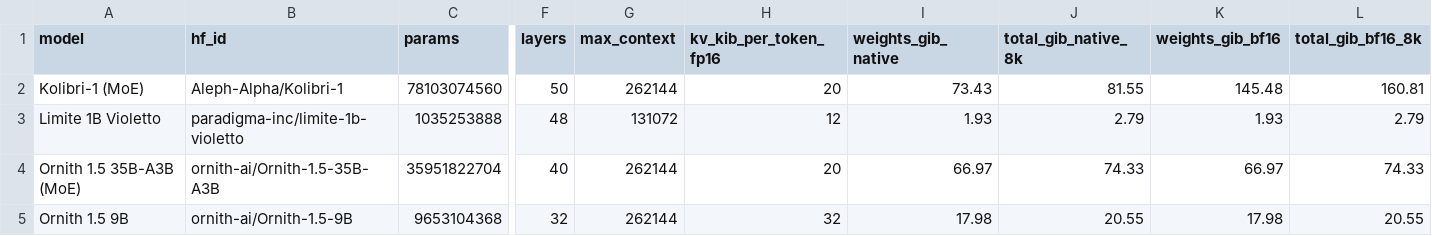
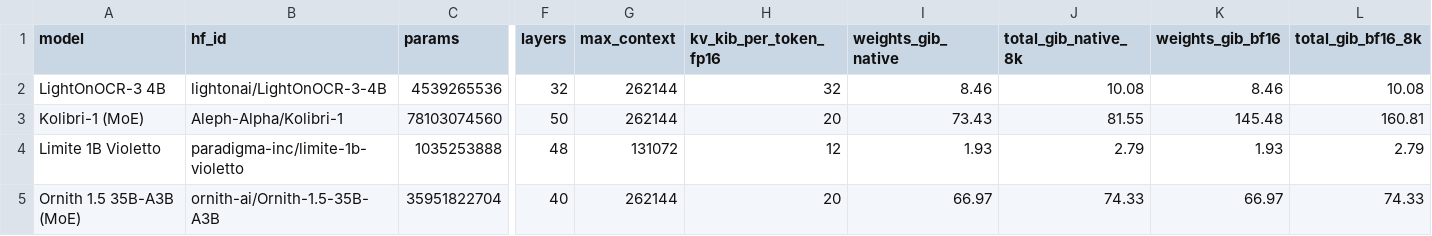
Before and after one commit to 159753a52/llm-vram-calculator, a CSV file: data/vram-requirements.csv, drawn as a sheet; only a part is shown, gaps mark what is left out; the shorter side is filled out with more unchanged rows; rows hold the shown columns only; the diff names each change by its address in the sheet, - before the commit and + after, or states it on an @@ line.

Commit message:
Add LightOnOCR-3 4B preset and memory data
LightOn's OCR model on the Qwen3.5-4B vision-language architecture: 4,539,265,536 BF16 parameters (333,514,240 in the vision encoder), 9,078,620,536-byte checkpoint, 8 of 32 layers with a KV cache. data/ regenerated with export-data (46 models).

```diff
--- a/data/vram-requirements.csv
+++ b/data/vram-requirements.csv
+row 2: LightOnOCR-3 4B | lightonai/LightOnOCR-3-4B | 4539265536 | 32 | 262144 | 32 | 8.46 | 10.08 | 8.46 | 10.08
```
Also changed, not shown: 2 other files.
